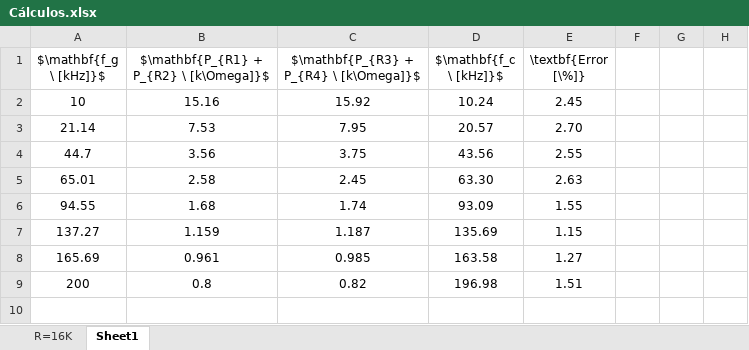
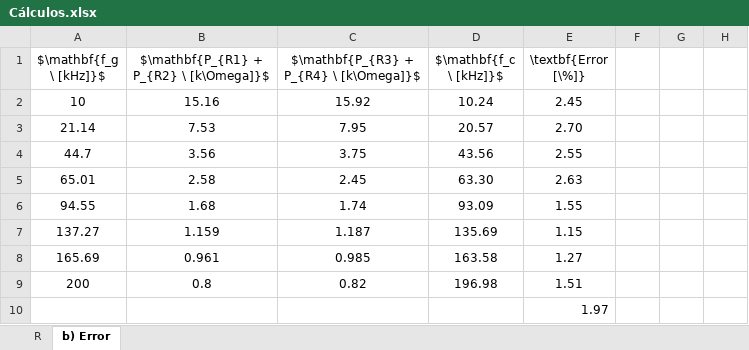
Before and after one commit to tlondero/LABO, an Excel workbook: TP4/Ejercicio-2/Cálculos.xlsx, sheet b) Error, drawn as a sheet; only a part is shown; values as stored, in another font and other column widths than the file's, no borders; the diff names each change by its address in the sheet, - before the commit and + after, or states it on an @@ line.

```diff
--- a/TP4/Ejercicio-2/Cálculos.xlsx (sheet b) Error)
+++ b/TP4/Ejercicio-2/Cálculos.xlsx (sheet b) Error)
-sheet tab: R=16K
+sheet tab: R
-sheet tab: Sheet1
+sheet tab: b) Error
-E10 (\textbf{Error [\%]}): (empty)
+E10 (\textbf{Error [\%]}): 1.97
```
Also changed, not shown: sheet R, 13 other files.
